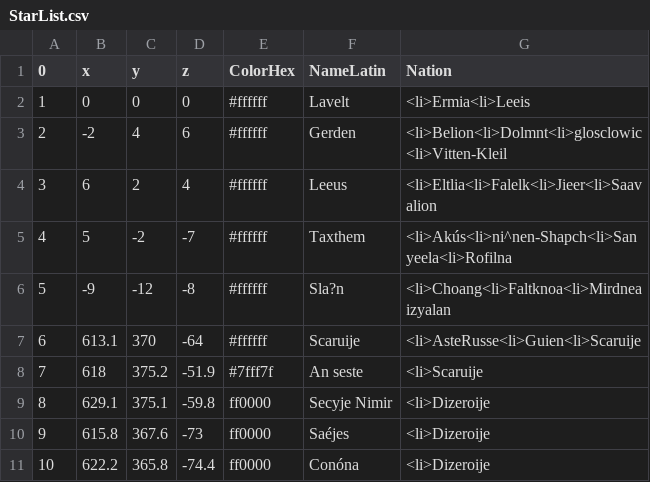
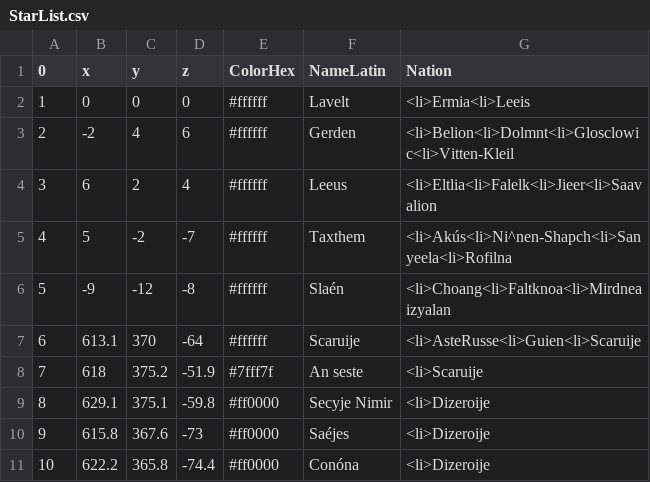
Before and after one commit to Astro-Sola/Astro-Sola.github.io, a CSV file: GSVSC/StarList.csv, drawn as a sheet.

Commit message:
Update StarList.csv

```diff
--- a/GSVSC/StarList.csv
+++ b/GSVSC/StarList.csv
@@ -2,10 +2,10 @@
 1,0,0,0,#ffffff,Lavelt,<li>Ermia<li>Leeis
-2,-2,4,6,#ffffff,Gerden,<li>Belion<li>Dolmnt<li>glosclowic<li>Vitten-Kleil
+2,-2,4,6,#ffffff,Gerden,<li>Belion<li>Dolmnt<li>Glosclowic<li>Vitten-Kleil
 3,6,2,4,#ffffff,Leeus,<li>Eltlia<li>Falelk<li>Jieer<li>Saavalion
-4,5,-2,-7,#ffffff,Taxthem,<li>Akús<li>ni^nen-Shapch<li>Sanyeela<li>Rofilna
-5,-9,-12,-8,#ffffff,Sla?n,<li>Choang<li>Faltknoa<li>Mirdneaizyalan
+4,5,-2,-7,#ffffff,Taxthem,<li>Akús<li>Ni^nen-Shapch<li>Sanyeela<li>Rofilna
+5,-9,-12,-8,#ffffff,Slaén,<li>Choang<li>Faltknoa<li>Mirdneaizyalan
 6,613.1,370,-64,#ffffff,Scaruije,<li>AsteRusse<li>Guien<li>Scaruije
 7,618,375.2,-51.9,#7fff7f,An seste,<li>Scaruije
-8,629.1,375.1,-59.8,ff0000,Secyje Nimir,<li>Dizeroije
-9,615.8,367.6,-73,ff0000,Saéjes,<li>Dizeroije
-10,622.2,365.8,-74.4,ff0000,Conóna,<li>Dizeroije
+8,629.1,375.1,-59.8,#ff0000,Secyje Nimir,<li>Dizeroije
+9,615.8,367.6,-73,#ff0000,Saéjes,<li>Dizeroije
+10,622.2,365.8,-74.4,#ff0000,Conóna,<li>Dizeroije
```
